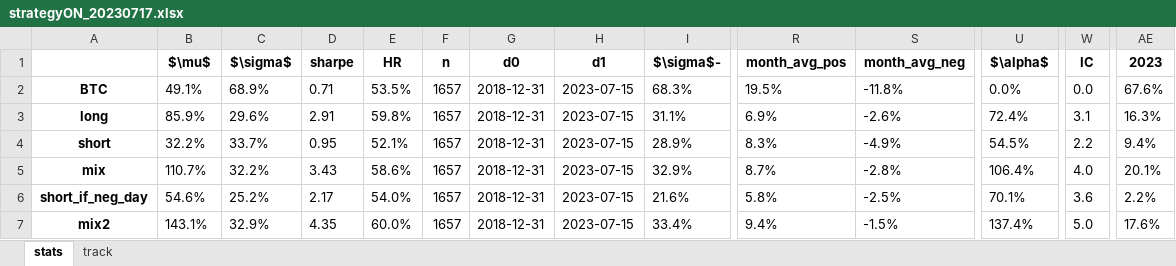
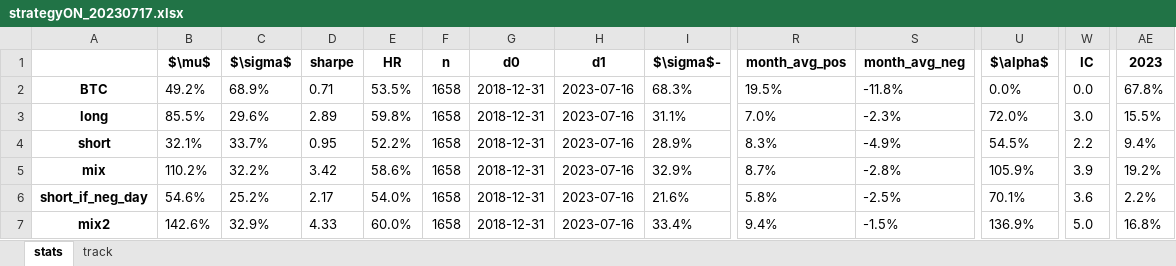
Before and after one commit to sebast759/tame_output, an Excel workbook: ON/bt/strategyON_20230717.xlsx, sheet stats, drawn as a sheet; only a part is shown, gaps mark what is left out; values as stored, in another font and other column widths than the file's, no borders; the diff names each change by its address in the sheet, - before the commit and + after, or states it on an @@ line.

Commit message:
Committing strategyON_20230717.xlsx

```diff
--- a/ON/bt/strategyON_20230717.xlsx (sheet stats)
+++ b/ON/bt/strategyON_20230717.xlsx (sheet stats)
-B2 ($\mu$): 49.1%
+B2 ($\mu$): 49.2%
-F2:F7 (n): 1657
+F2:F7 (n): 1658
-H2:H7 (d1): 2023-07-15
+H2:H7 (d1): 2023-07-16
-AE2 (2023): 67.6%
+AE2 (2023): 67.8%
-B3 ($\mu$): 85.9%
+B3 ($\mu$): 85.5%
-D3 (sharpe): 2.91
+D3 (sharpe): 2.89
-R3 (month_avg_pos): 6.9%
+R3 (month_avg_pos): 7.0%
-S3 (month_avg_neg): -2.6%
+S3 (month_avg_neg): -2.3%
-U3 ($\alpha$): 72.4%
+U3 ($\alpha$): 72.0%
-W3 (IC): 3.1
+W3 (IC): 3.0
-AE3 (2023): 16.3%
+AE3 (2023): 15.5%
-B4 ($\mu$): 32.2%
+B4 ($\mu$): 32.1%
-E4 (HR): 52.1%
+E4 (HR): 52.2%
-B5 ($\mu$): 110.7%
+B5 ($\mu$): 110.2%
-D5 (sharpe): 3.43
+D5 (sharpe): 3.42
-U5 ($\alpha$): 106.4%
+U5 ($\alpha$): 105.9%
-W5 (IC): 4.0
+W5 (IC): 3.9
-AE5 (2023): 20.1%
+AE5 (2023): 19.2%
-B7 ($\mu$): 143.1%
+B7 ($\mu$): 142.6%
-D7 (sharpe): 4.35
+D7 (sharpe): 4.33
-U7 ($\alpha$): 137.4%
+U7 ($\alpha$): 136.9%
-AE7 (2023): 17.6%
+AE7 (2023): 16.8%
```
Also changed, not shown: sheet track.
